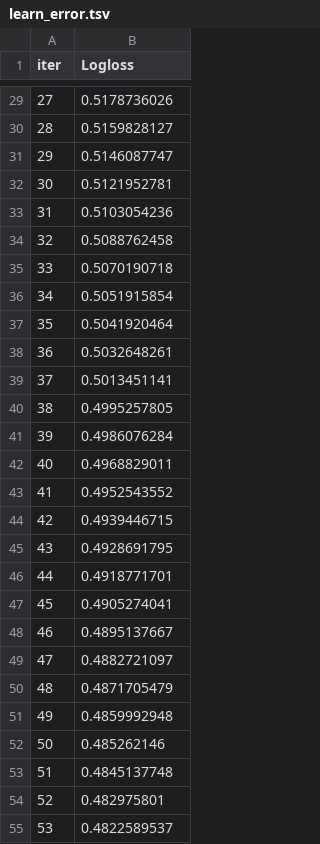
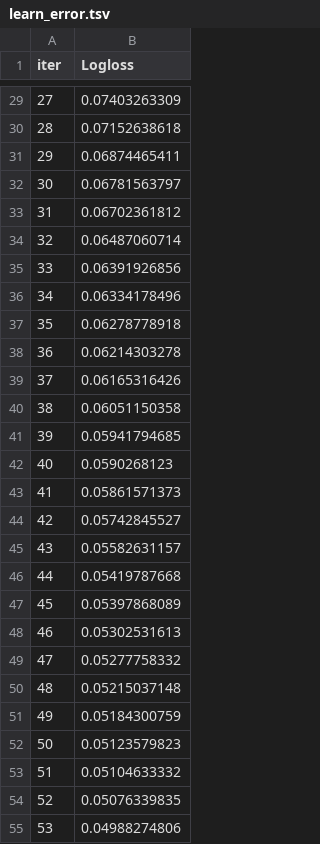
Before and after one commit to Harsh-BH/Convolve-3.0, a TSV file: notebooks/catboost_info/learn_error.tsv, drawn as a sheet; only a part is shown, gaps mark what is left out; the diff covers the shown part only.

```diff
--- a/notebooks/catboost_info/learn_error.tsv
+++ b/notebooks/catboost_info/learn_error.tsv
@@ -29,27 +29,27 @@ iter	Logloss
-27	0.5178736026
-28	0.5159828127
-29	0.5146087747
-30	0.5121952781
-31	0.5103054236
-32	0.5088762458
-33	0.5070190718
-34	0.5051915854
-35	0.5041920464
-36	0.5032648261
-37	0.5013451141
-38	0.4995257805
-39	0.4986076284
-40	0.4968829011
-41	0.4952543552
-42	0.4939446715
-43	0.4928691795
-44	0.4918771701
-45	0.4905274041
-46	0.4895137667
-47	0.4882721097
-48	0.4871705479
-49	0.4859992948
-50	0.485262146
-51	0.4845137748
-52	0.482975801
-53	0.4822589537
+27	0.07403263309
+28	0.07152638618
+29	0.06874465411
+30	0.06781563797
+31	0.06702361812
+32	0.06487060714
+33	0.06391926856
+34	0.06334178496
+35	0.06278778918
+36	0.06214303278
+37	0.06165316426
+38	0.06051150358
+39	0.05941794685
+40	0.0590268123
+41	0.05861571373
+42	0.05742845527
+43	0.05582631157
+44	0.05419787668
+45	0.05397868089
+46	0.05302531613
+47	0.05277758332
+48	0.05215037148
+49	0.05184300759
+50	0.05123579823
+51	0.05104633332
+52	0.05076339835
+53	0.04988274806
```
Also changed, not shown: 73 edited cells elsewhere in this file, notebooks/catboost_info/test_error.tsv, notebooks/catboost_info/time_left.tsv, 8 other files.
